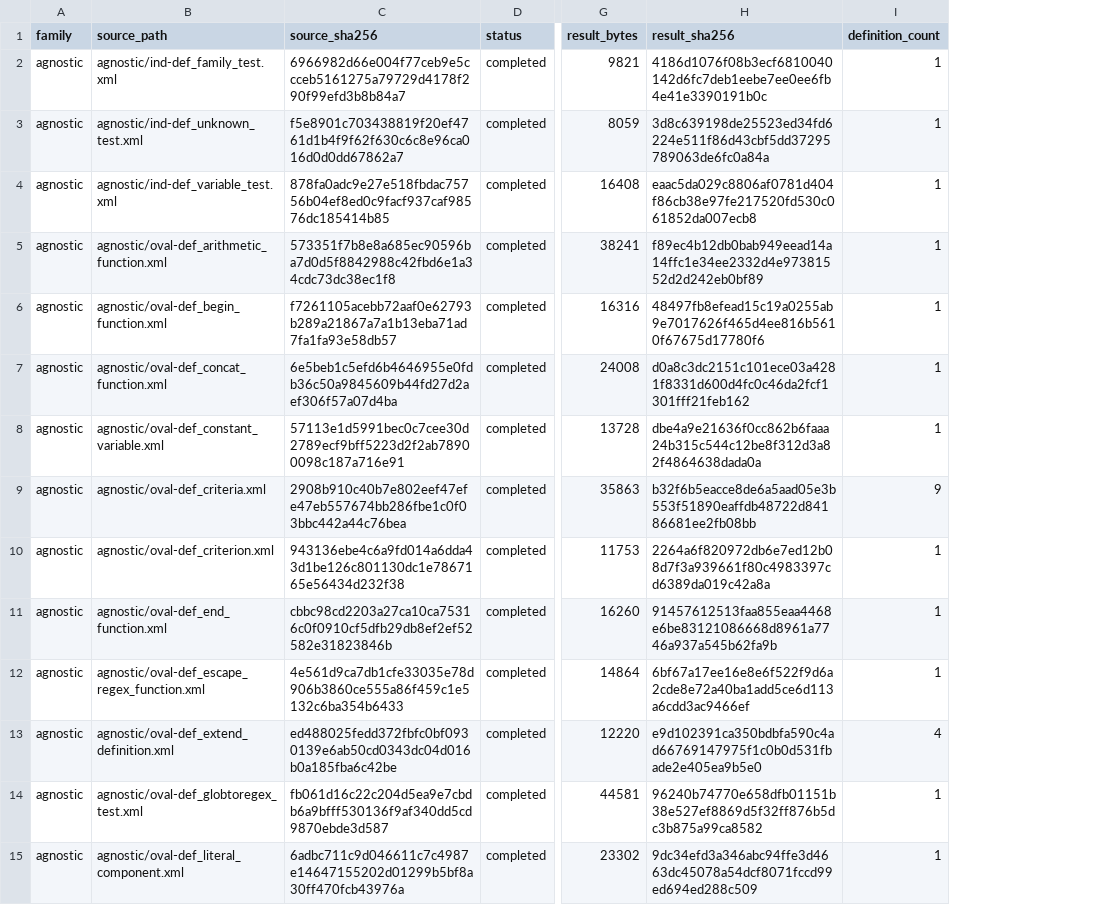
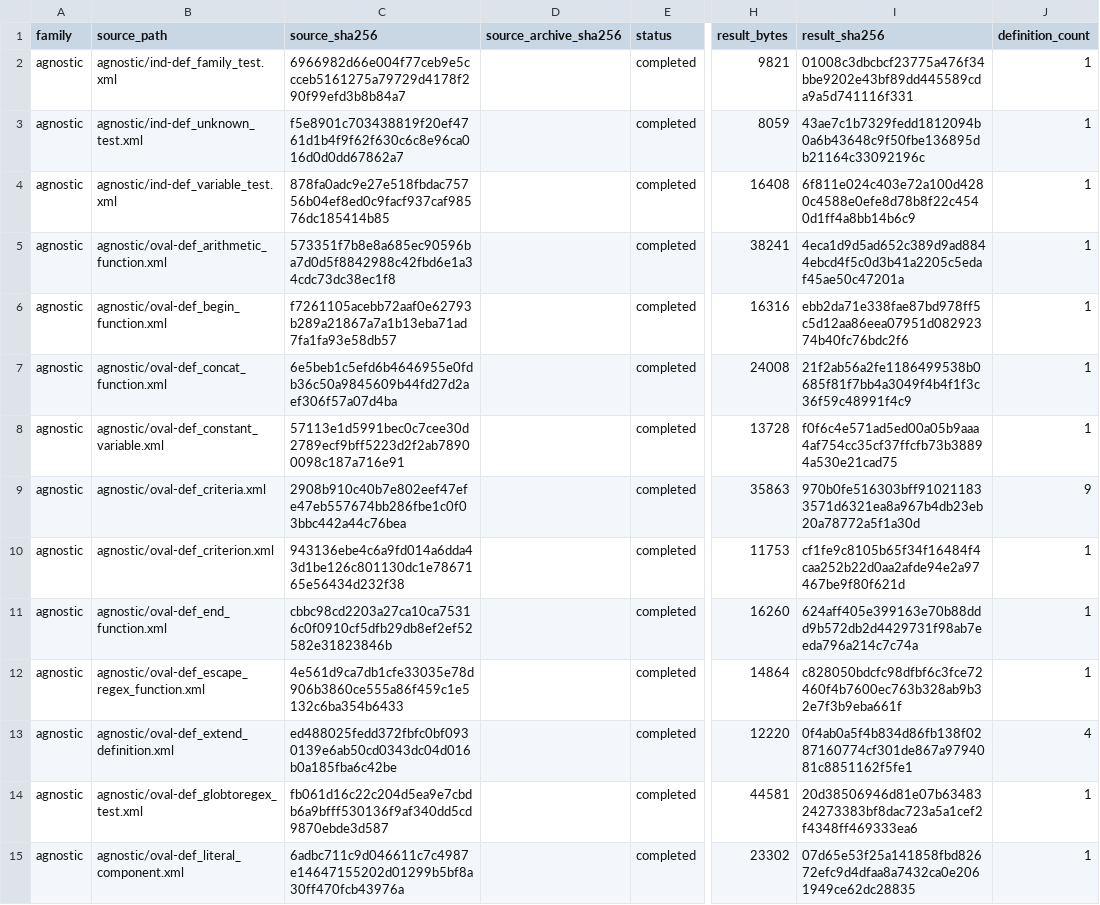
Before and after one commit to vanderpol/scap-ng-tools, a CSV file: docs/evidence/issue83/openscap-all-platforms-20261119.csv, drawn as a sheet; only a part is shown, gaps mark what is left out; addresses are those after the commit; the diff covers the shown part only; the diff names each change by its address in the sheet, - before the commit and + after, or states it on an @@ line.

Commit message:
qualify: execute archived external-variable Tests

```diff
--- a/docs/evidence/issue83/openscap-all-platforms-20261119.csv
+++ b/docs/evidence/issue83/openscap-all-platforms-20261119.csv
+column D (source_archive_sha256), empty
-I2 (result_sha256): 4186d1076f08b3ecf6810040142d6fc7deb1eebe7ee0ee6fb4e41e3390191b0c
+I2 (result_sha256): 01008c3dbcbcf23775a476f34bbe9202e43bf89dd445589cda9a5d741116f331
-I3 (result_sha256): 3d8c639198de25523ed34fd6224e511f86d43cbf5dd37295789063de6fc0a84a
+I3 (result_sha256): 43ae7c1b7329fedd1812094b0a6b43648c9f50fbe136895db21164c33092196c
-I4 (result_sha256): eaac5da029c8806af0781d404f86cb38e97fe217520fd530c061852da007ecb8
+I4 (result_sha256): 6f811e024c403e72a100d4280c4588e0efe8d78b8f22c4540d1ff4a8bb14b6c9
-I5 (result_sha256): f89ec4b12db0bab949eead14a14ffc1e34ee2332d4e97381552d2d242eb0bf89
+I5 (result_sha256): 4eca1d9d5ad652c389d9ad8844ebcd4f5c0d3b41a2205c5edaf45ae50c47201a
-I6 (result_sha256): 48497fb8efead15c19a0255ab9e7017626f465d4ee816b5610f67675d17780f6
+I6 (result_sha256): ebb2da71e338fae87bd978ff5c5d12aa86eea07951d08292374b40fc76bdc2f6
-I7 (result_sha256): d0a8c3dc2151c101ece03a4281f8331d600d4fc0c46da2fcf1301fff21feb162
+I7 (result_sha256): 21f2ab56a2fe1186499538b0685f81f7bb4a3049f4b4f1f3c36f59c48991f4c9
-I8 (result_sha256): dbe4a9e21636f0cc862b6faaa24b315c544c12be8f312d3a82f4864638dada0a
+I8 (result_sha256): f0f6c4e571ad5ed00a05b9aaa4af754cc35cf37ffcfb73b38894a530e21cad75
-I9 (result_sha256): b32f6b5eacce8de6a5aad05e3b553f51890eaffdb48722d84186681ee2fb08bb
+I9 (result_sha256): 970b0fe516303bff910211833571d6321ea8a967b4db23eb20a78772a5f1a30d
-I10 (result_sha256): 2264a6f820972db6e7ed12b08d7f3a939661f80c4983397cd6389da019c42a8a
+I10 (result_sha256): cf1fe9c8105b65f34f16484f4caa252b22d0aa2afde94e2a97467be9f80f621d
-I11 (result_sha256): 91457612513faa855eaa4468e6be83121086668d8961a7746a937a545b62fa9b
+I11 (result_sha256): 624aff405e399163e70b88ddd9b572db2d4429731f98ab7eeda796a214c7c74a
-I12 (result_sha256): 6bf67a17ee16e8e6f522f9d6a2cde8e72a40ba1add5ce6d113a6cdd3ac9466ef
+I12 (result_sha256): c828050bdcfc98dfbf6c3fce72460f4b7600ec763b328ab9b32e7f3b9eba661f
-I13 (result_sha256): e9d102391ca350bdbfa590c4ad66769147975f1c0b0d531fbade2e405ea9b5e0
+I13 (result_sha256): 0f4ab0a5f4b834d86fb138f0287160774cf301de867a9794081c8851162f5fe1
-I14 (result_sha256): 96240b74770e658dfb01151b38e527ef8869d5f32ff876b5dc3b875a99ca8582
+I14 (result_sha256): 20d38506946d81e07b6348324273383bf8dac723a5a1cef2f4348ff469333ea6
-I15 (result_sha256): 9dc34efd3a346abc94ffe3d4663dc45078a54dcf8071fccd99ed694ed288c509
+I15 (result_sha256): 07d65e53f25a141858fbd82672efc9d4dfaa8a7432ca0e2061949ce62dc28835
```
Also changed, not shown: 1 added row and 156 edited cells elsewhere in this file, 3 other files.
